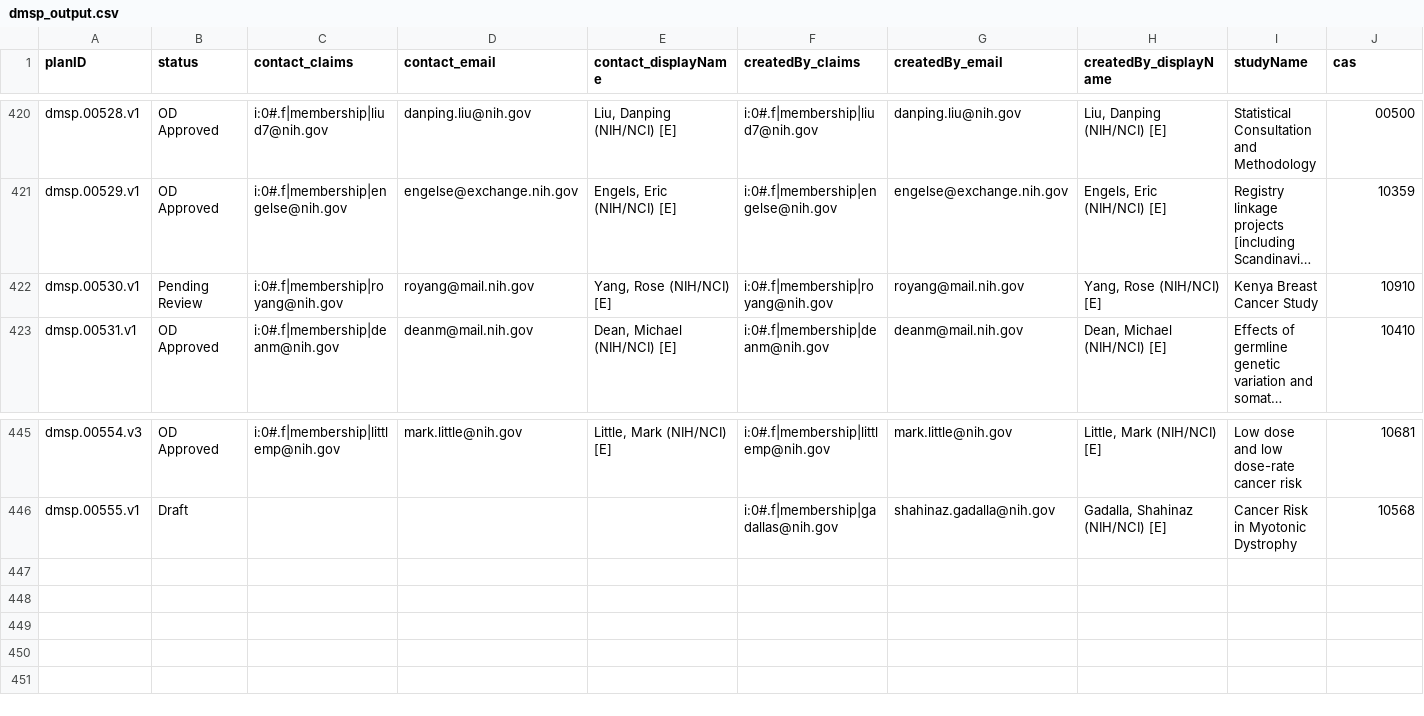
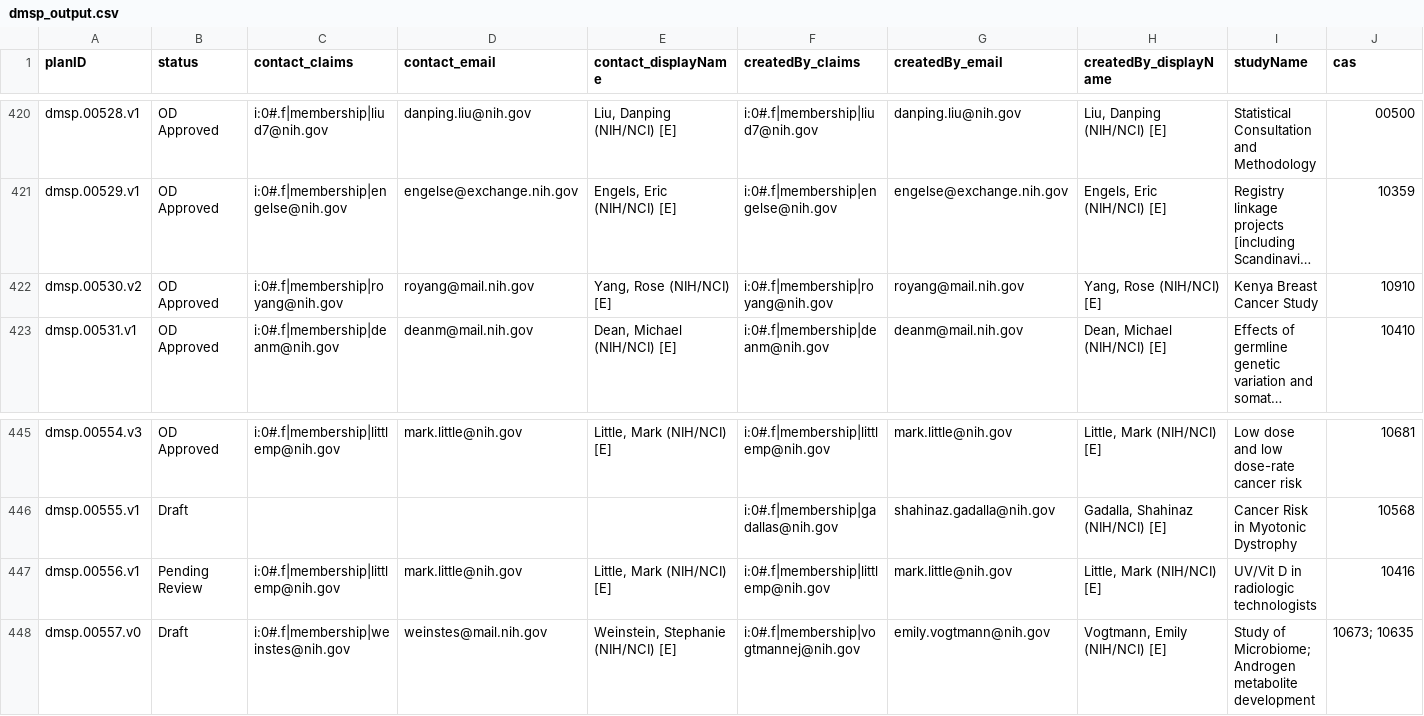
Before and after one commit to episphere/dataplatform, a CSV file: imports/dmsp_output.csv, drawn as a sheet; only a part is shown, gaps mark what is left out; long unchanged cells end in …; rows hold the shown columns only; the diff names each change by its address in the sheet, - before the commit and + after, or states it on an @@ line.

Commit message:
Update dmsp_output.csv

```diff
--- a/imports/dmsp_output.csv
+++ b/imports/dmsp_output.csv
-A422 (planID): dmsp.00530.v1
+A422 (planID): dmsp.00530.v2
-B422 (status): Pending Review
+B422 (status): OD Approved
+row 447: dmsp.00556.v1 | Pending Review | i:0#.f|membership|littlemp@nih.gov | mark.little@nih.gov | Little, Mark (NIH/NCI) [E] | i:0#.f|membership|littlemp@nih.gov | mark.little@nih.gov | Little, Mark (NIH/NCI) [E] | UV/Vit D in radiologic technologists | 10416
+row 448: dmsp.00557.v0 | Draft | i:0#.f|membership|weinstes@nih.gov | weinstes@mail.nih.gov | Weinstein, Stephanie (NIH/NCI) [E] | i:0#.f|membership|vogtmannej@nih.gov | emily.vogtmann@nih.gov | Vogtmann, Emily (NIH/NCI) [E] | Study of Microbiome; Androgen metabolite development | 10673; 10635
```
